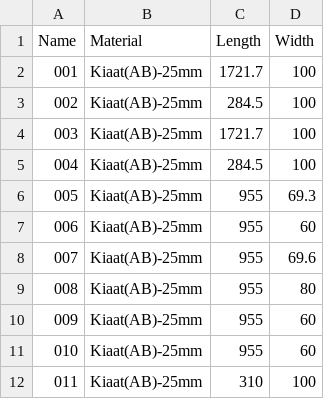
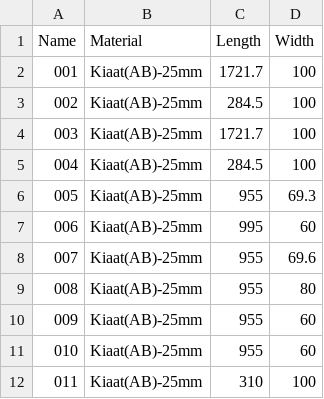
Before and after one commit to riaanmarx/CuttingPlanMaker, a CSV file: CuttingPlanMaker/Default.Parts.csv, drawn as a sheet; only a part is shown.

```diff
--- a/CuttingPlanMaker/Default.Parts.csv
+++ b/CuttingPlanMaker/Default.Parts.csv
@@ -6,3 +6,3 @@ Name,Material,Length,Width
 005,Kiaat(AB)-25mm,955,69.3
-006,Kiaat(AB)-25mm,955,60
+006,Kiaat(AB)-25mm,995,60
 007,Kiaat(AB)-25mm,955,69.6
```
Also changed, not shown: CuttingPlanMaker/Default.Stock.csv, 7 other files.
